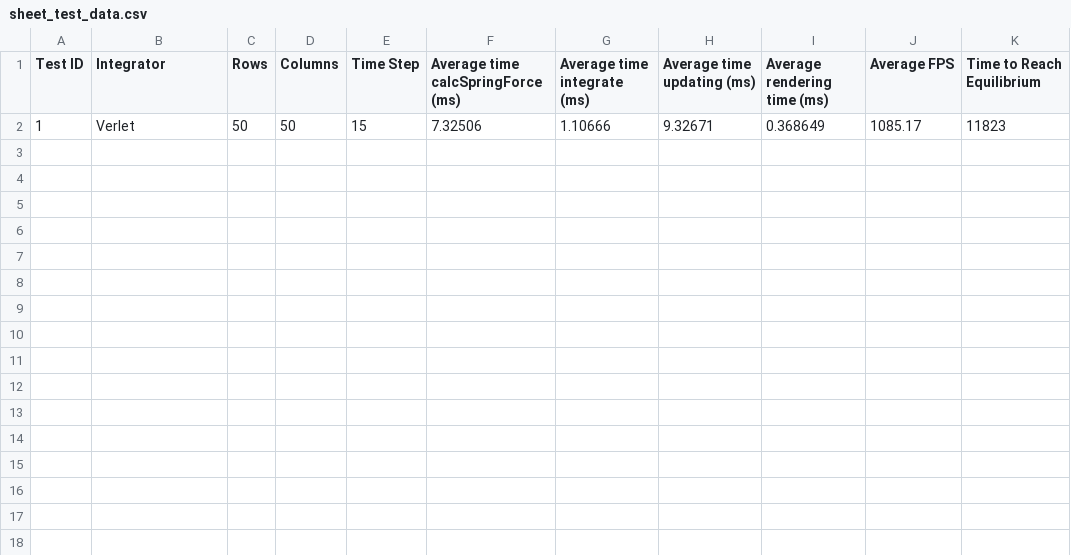
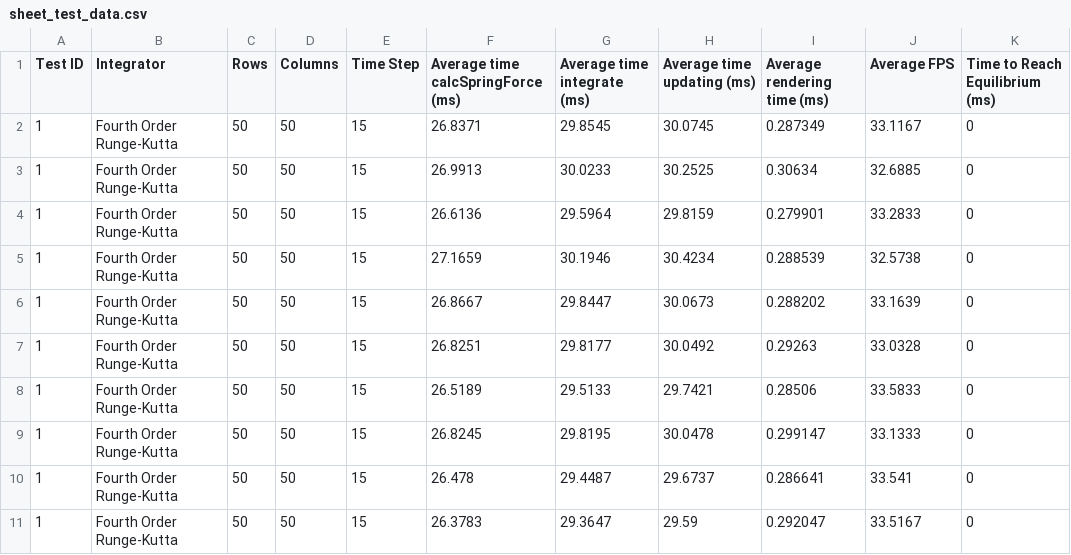
Before and after one commit to Philpo/Dissertation, a CSV file: Dissertation/Dissertation/sheet_test_data.csv, drawn as a sheet.

Commit message:
Algorithm changes to allow for high cost Runge-Kutta integrators. Added RK4 integrator. Added cycle 3 design diagrams. Added RK4 info. to report

```diff
--- a/Dissertation/Dissertation/sheet_test_data.csv
+++ b/Dissertation/Dissertation/sheet_test_data.csv
@@ -1,2 +1,11 @@
-Test ID, Integrator, Rows, Columns, Time Step, Average time calcSpringForce (ms), Average time integrate (ms), Average time updating (ms), Average rendering time (ms), Average FPS, Time to Reach Equilibrium
-1, Verlet, 50, 50, 15, 7.32506, 1.10666, 9.32671, 0.368649, 1085.17, 11823
+Test ID, Integrator, Rows, Columns, Time Step, Average time calcSpringForce (ms), Average time integrate (ms), Average time updating (ms), Average rendering time (ms), Average FPS, Time to Reach Equilibrium (ms)
+1, Fourth Order Runge-Kutta, 50, 50, 15, 26.8371, 29.8545, 30.0745, 0.287349, 33.1167, 0
+1, Fourth Order Runge-Kutta, 50, 50, 15, 26.9913, 30.0233, 30.2525, 0.30634, 32.6885, 0
+1, Fourth Order Runge-Kutta, 50, 50, 15, 26.6136, 29.5964, 29.8159, 0.279901, 33.2833, 0
+1, Fourth Order Runge-Kutta, 50, 50, 15, 27.1659, 30.1946, 30.4234, 0.288539, 32.5738, 0
+1, Fourth Order Runge-Kutta, 50, 50, 15, 26.8667, 29.8447, 30.0673, 0.288202, 33.1639, 0
+1, Fourth Order Runge-Kutta, 50, 50, 15, 26.8251, 29.8177, 30.0492, 0.29263, 33.0328, 0
+1, Fourth Order Runge-Kutta, 50, 50, 15, 26.5189, 29.5133, 29.7421, 0.28506, 33.5833, 0
+1, Fourth Order Runge-Kutta, 50, 50, 15, 26.8245, 29.8195, 30.0478, 0.299147, 33.1333, 0
+1, Fourth Order Runge-Kutta, 50, 50, 15, 26.478, 29.4487, 29.6737, 0.286641, 33.541, 0
+1, Fourth Order Runge-Kutta, 50, 50, 15, 26.3783, 29.3647, 29.59, 0.292047, 33.5167, 0
```
Also changed, not shown: Dissertation/Dissertation/flag_test_data.csv, 35 other files.
